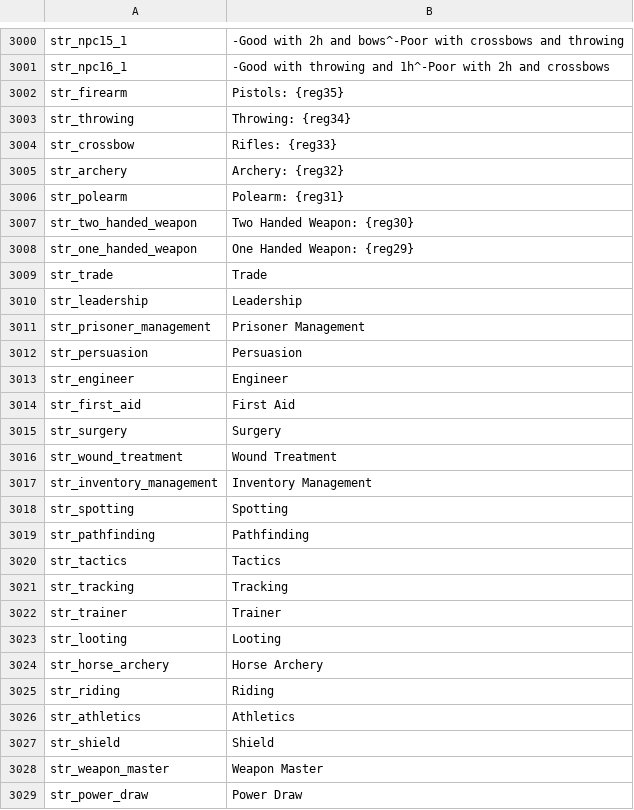
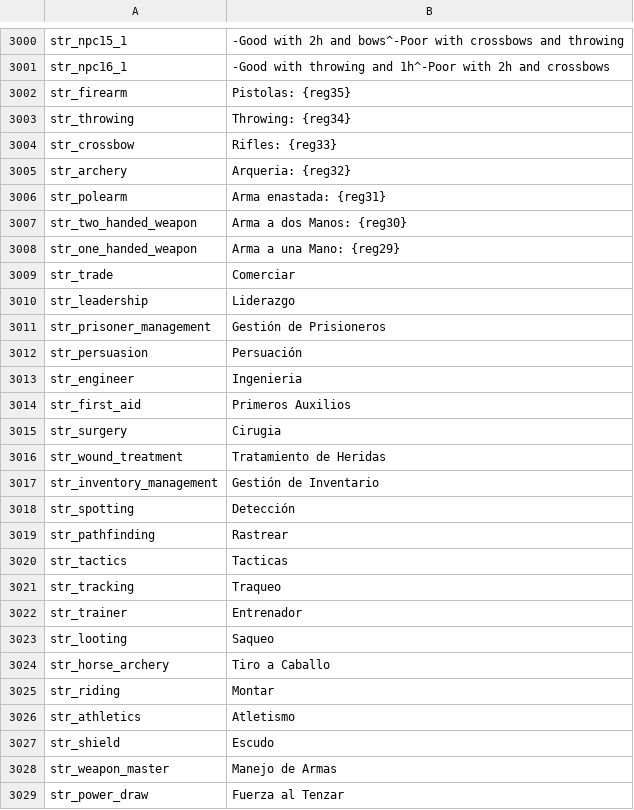
Before and after one commit to EldarFara/BetweenEmpires, a CSV file: languages/es/game_strings.csv, drawn as a sheet; only a part is shown, gaps mark what is left out; the diff covers the shown part only.

```diff
--- a/languages/es/game_strings.csv
+++ b/languages/es/game_strings.csv
@@ -3001,29 +3001,29 @@ str_npc15_1|-Good with 2h and bows^-Poor with crossbows and throwing
 str_npc16_1|-Good with throwing and 1h^-Poor with 2h and crossbows
-str_firearm|Pistols: {reg35}
+str_firearm|Pistolas: {reg35}
 str_throwing|Throwing: {reg34}
 str_crossbow|Rifles: {reg33}
-str_archery|Archery: {reg32}
-str_polearm|Polearm: {reg31}
-str_two_handed_weapon|Two Handed Weapon: {reg30}
-str_one_handed_weapon|One Handed Weapon: {reg29}
-str_trade|Trade
-str_leadership|Leadership
-str_prisoner_management|Prisoner Management
-str_persuasion|Persuasion
-str_engineer|Engineer
-str_first_aid|First Aid
-str_surgery|Surgery
-str_wound_treatment|Wound Treatment
-str_inventory_management|Inventory Management
-str_spotting|Spotting
-str_pathfinding|Pathfinding
-str_tactics|Tactics
-str_tracking|Tracking
-str_trainer|Trainer
-str_looting|Looting
-str_horse_archery|Horse Archery
-str_riding|Riding
-str_athletics|Athletics
-str_shield|Shield
-str_weapon_master|Weapon Master
-str_power_draw|Power Draw
+str_archery|Arqueria: {reg32}
+str_polearm|Arma enastada: {reg31}
+str_two_handed_weapon|Arma a dos Manos: {reg30}
+str_one_handed_weapon|Arma a una Mano: {reg29}
+str_trade|Comerciar
+str_leadership|Liderazgo
+str_prisoner_management|Gestión de Prisioneros
+str_persuasion|Persuación
+str_engineer|Ingenieria
+str_first_aid|Primeros Auxilios
+str_surgery|Cirugia
+str_wound_treatment|Tratamiento de Heridas
+str_inventory_management|Gestión de Inventario
+str_spotting|Detección
+str_pathfinding|Rastrear
+str_tactics|Tacticas
+str_tracking|Traqueo
+str_trainer|Entrenador
+str_looting|Saqueo
+str_horse_archery|Tiro a Caballo
+str_riding|Montar
+str_athletics|Atletismo
+str_shield|Escudo
+str_weapon_master|Manejo de Armas
+str_power_draw|Fuerza al Tenzar
```
Also changed, not shown: 55 edited cells elsewhere in this file, languages/es/quick_strings.csv, 2 other files.
